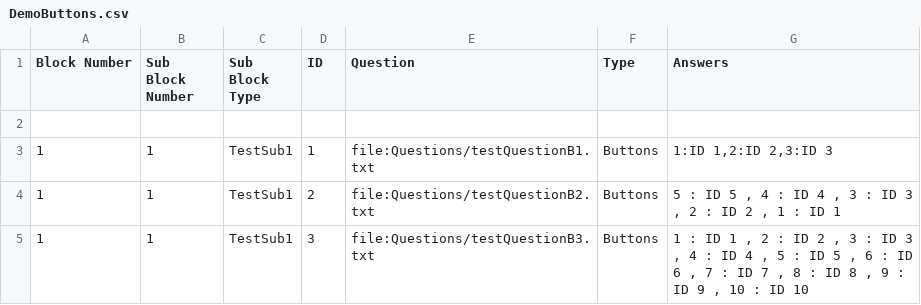
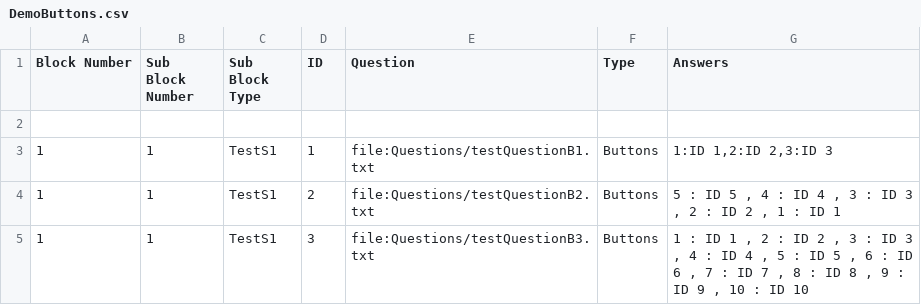
Before and after one commit to jojosoft/QuestionnaireX, a CSV file: TestFiles/DemoButtons.csv, drawn as a sheet.

```diff
--- a/TestFiles/DemoButtons.csv
+++ b/TestFiles/DemoButtons.csv
@@ -2,4 +2,4 @@ Block Number;Sub Block Number;Sub Block Type;ID;Question;Type;Answers
 
-1;1;TestSub1;1;file:Questions/testQuestionB1.txt;Buttons;1:ID 1,2:ID 2,3:ID 3
-1;1;TestSub1;2;file:Questions/testQuestionB2.txt;Buttons; 5 : ID 5 , 4 : ID 4 , 3 : ID 3 , 2 : ID 2 , 1 : ID 1
-1;1;TestSub1;3;file:Questions/testQuestionB3.txt;Buttons; 1 : ID 1 , 2 : ID 2 , 3 : ID 3 , 4 : ID 4 , 5 : ID 5 , 6 : ID 6 , 7 : ID 7 , 8 : ID 8 , 9 : ID 9 , 10 : ID 10
+1;1;TestS1;1;file:Questions/testQuestionB1.txt;Buttons;1:ID 1,2:ID 2,3:ID 3
+1;1;TestS1;2;file:Questions/testQuestionB2.txt;Buttons; 5 : ID 5 , 4 : ID 4 , 3 : ID 3 , 2 : ID 2 , 1 : ID 1
+1;1;TestS1;3;file:Questions/testQuestionB3.txt;Buttons; 1 : ID 1 , 2 : ID 2 , 3 : ID 3 , 4 : ID 4 , 5 : ID 5 , 6 : ID 6 , 7 : ID 7 , 8 : ID 8 , 9 : ID 9 , 10 : ID 10
```
Also changed, not shown: TestFiles/DemoButtonsImage.csv, TestFiles/DemoScale.csv, 2 other files.
